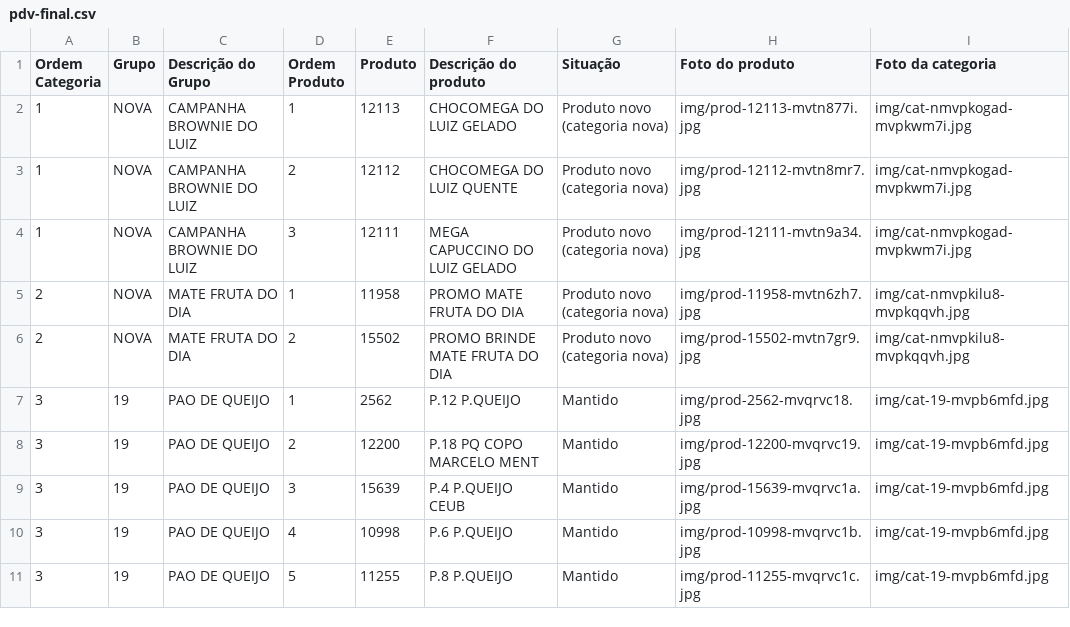
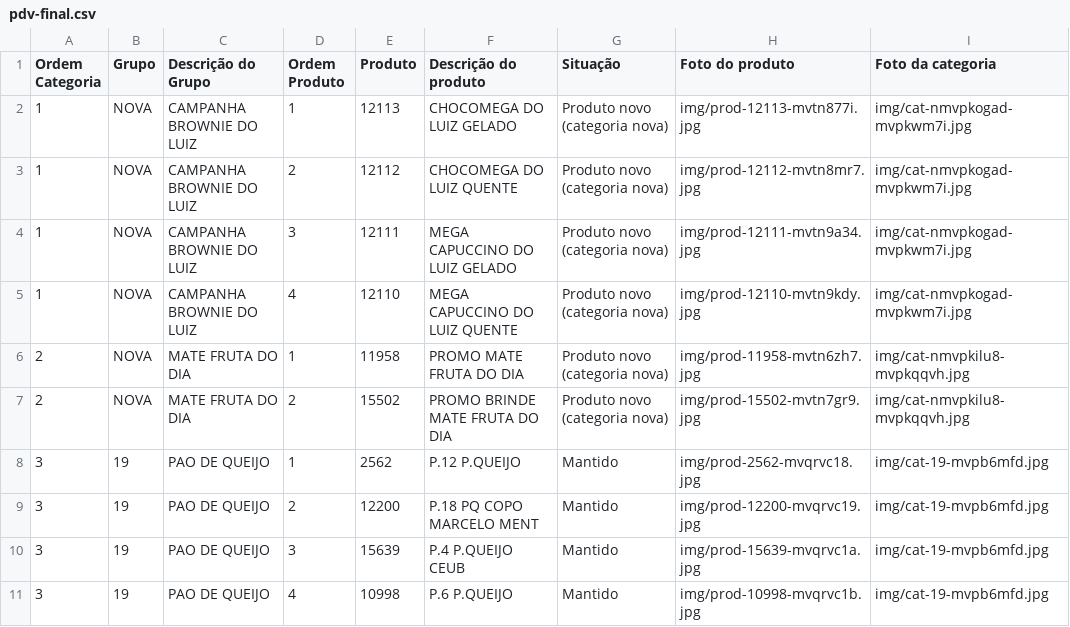
Before and after one commit to Ucasplayer/organizador-pdv-megamatte, a CSV file: data/pdv-final.csv, drawn as a sheet; only a part is shown; the shorter side is filled out with more unchanged rows.

Commit message:
Criou o produto MEGA CAPUCCINO DO LUIZ QUENTE em CAMPANHA BROWNIE DO LUIZ

```diff
--- a/data/pdv-final.csv
+++ b/data/pdv-final.csv
@@ -4,2 +4,3 @@
 "1";"NOVA";"CAMPANHA BROWNIE DO LUIZ";"3";"12111";"MEGA CAPUCCINO DO LUIZ GELADO";"Produto novo (categoria nova)";"img/prod-12111-mvtn9a34.jpg";"img/cat-nmvpkogad-mvpkwm7i.jpg"
+"1";"NOVA";"CAMPANHA BROWNIE DO LUIZ";"4";"12110";"MEGA CAPUCCINO DO LUIZ QUENTE";"Produto novo (categoria nova)";"img/prod-12110-mvtn9kdy.jpg";"img/cat-nmvpkogad-mvpkwm7i.jpg"
 "2";"NOVA";"MATE FRUTA DO DIA";"1";"11958";"PROMO MATE FRUTA DO DIA";"Produto novo (categoria nova)";"img/prod-11958-mvtn6zh7.jpg";"img/cat-nmvpkilu8-mvpkqqvh.jpg"
```
Also changed, not shown: 2 other files.
